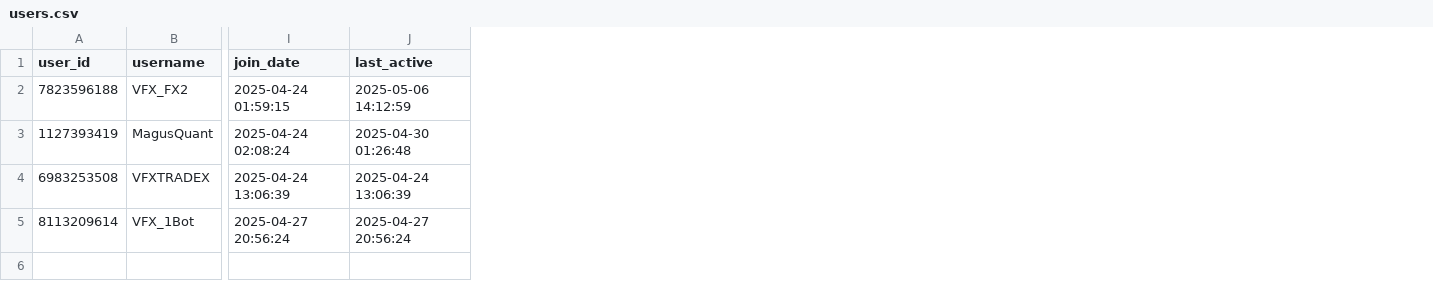
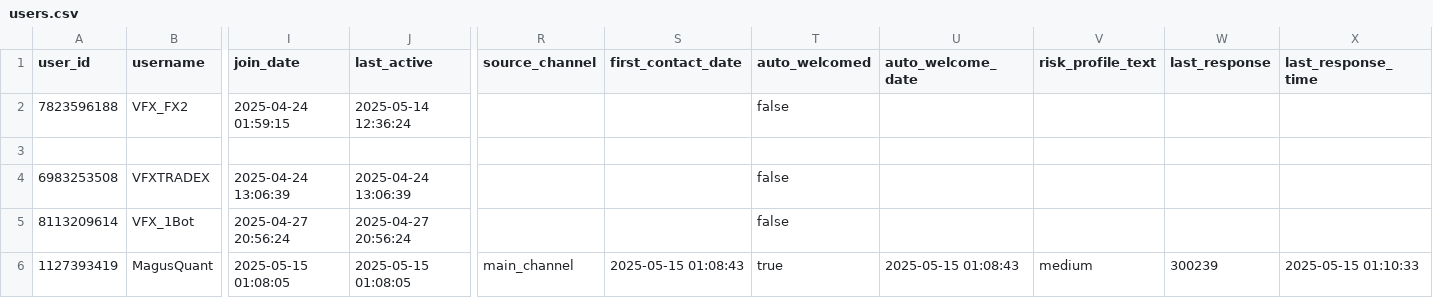
Before and after one commit to PabloMarzol/tele_algo, a CSV file: bot_data/users.csv, drawn as a sheet; only a part is shown, gaps mark what is left out; rows hold the shown columns only; the diff names each change by its address in the sheet, - before the commit and + after, or states it on an @@ line.

Commit message:
Automated reponse to users' dm to Admin fully working (minor details yet to be fixed). Guided system also included in the automatic reponse to user

```diff
--- a/bot_data/users.csv
+++ b/bot_data/users.csv
+column R (source_channel), empty
+column S (first_contact_date), empty
+column T (auto_welcomed), rows 2-5: false |  | false | false
+column U (auto_welcome_date), empty
+column V (risk_profile_text), empty
+column W (last_response), empty
+column X (last_response_time), empty
-J2 (last_active): 2025-05-06 14:12:59
+J2 (last_active): 2025-05-14 12:36:24
-row 3: 1127393419 | MagusQuant | 2025-04-24 02:08:24 | 2025-04-30 01:26:48
+row 3: (empty)
+row 6: 1127393419 | MagusQuant | 2025-05-15 01:08:05 | 2025-05-15 01:08:05 | main_channel | 2025-05-15 01:08:43 | true | 2025-05-15 01:08:43 | medium | 300239 | 2025-05-15 01:10:33
```
Also changed, not shown: bot_data/analytics.csv, bot_data/group_members.csv, 9 other files.
